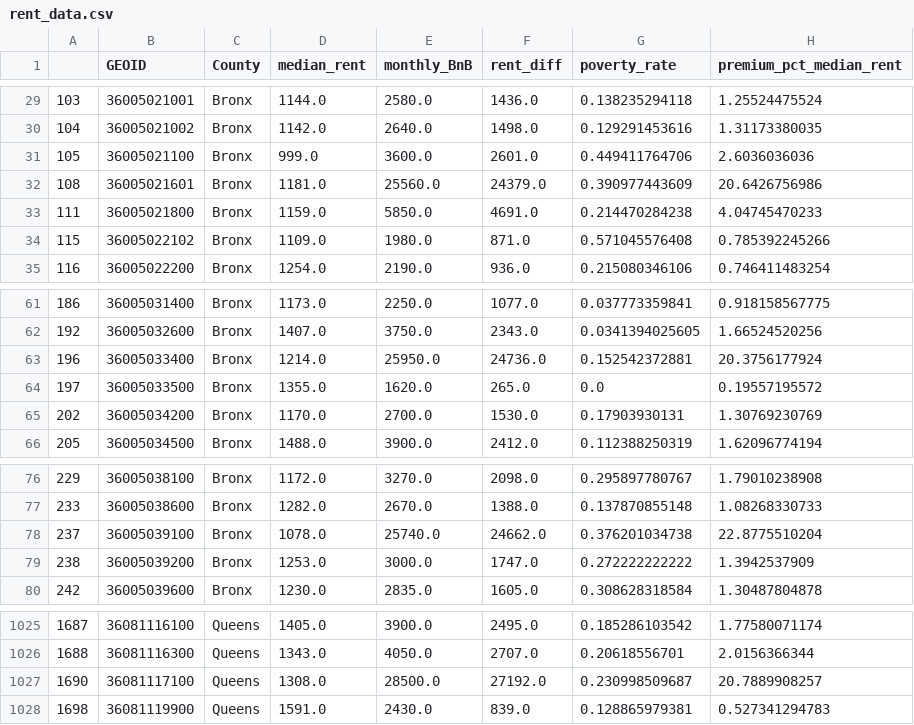
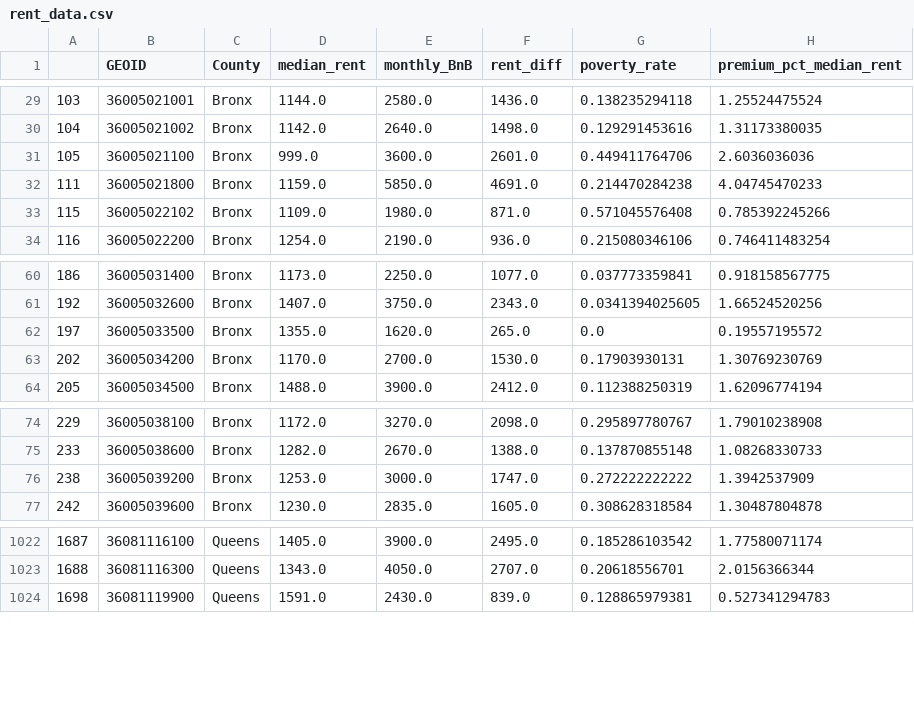
Before and after one commit to sar2160/dataviz_final_project, a CSV file: data/rent_data.csv, drawn as a sheet; only a part is shown, gaps mark what is left out; the diff names each change by its address in the sheet, - before the commit and + after, or states it on an @@ line.

```diff
--- a/data/rent_data.csv
+++ b/data/rent_data.csv
-row 32: 108 | 36005021601 | Bronx | 1181.0 | 25560.0 | 24379.0 | 0.390977443609 | 20.6426756986
-row 63: 196 | 36005033400 | Bronx | 1214.0 | 25950.0 | 24736.0 | 0.152542372881 | 20.3756177924
-row 78: 237 | 36005039100 | Bronx | 1078.0 | 25740.0 | 24662.0 | 0.376201034738 | 22.8775510204
-row 1027: 1690 | 36081117100 | Queens | 1308.0 | 28500.0 | 27192.0 | 0.230998509687 | 20.7889908257
```
Also changed, not shown: 4 other files.
